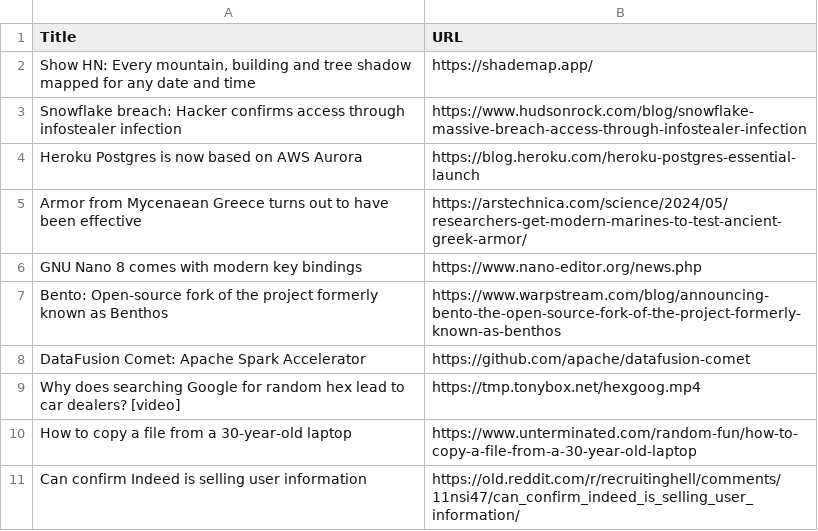
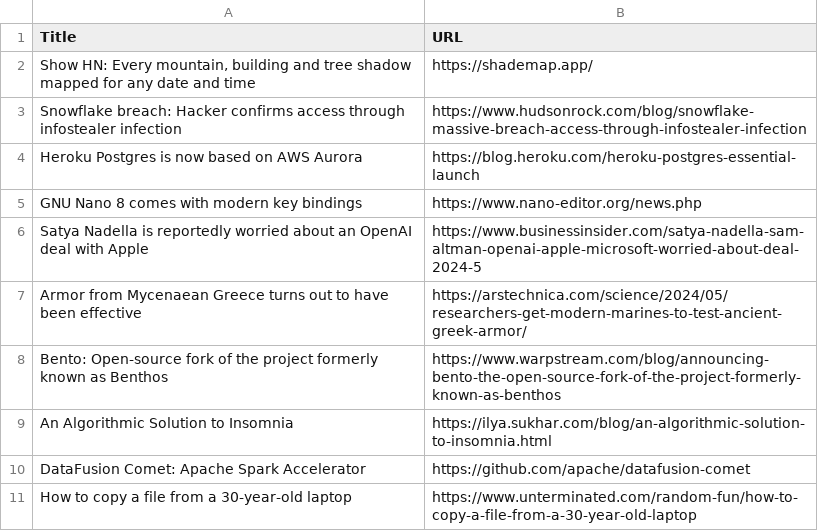
Before and after one commit to gcarlin01/qa_wolf_take_home, a CSV file: topTenArticles.csv, drawn as a sheet.

```diff
--- a/topTenArticles.csv
+++ b/topTenArticles.csv
@@ -4,8 +4,8 @@ Snowflake breach: Hacker confirms access through infostealer infection,https://w
 Heroku Postgres is now based on AWS Aurora,https://blog.heroku.com/heroku-postgres-essential-launch
+GNU Nano 8 comes with modern key bindings,https://www.nano-editor.org/news.php
+Satya Nadella is reportedly worried about an OpenAI deal with Apple,https://www.businessinsider.com/satya-nadella-sam-altman-openai-apple-microsoft-worried-about-deal-2024-5
 Armor from Mycenaean Greece turns out to have been effective,https://arstechnica.com/science/2024/05/researchers-get-modern-marines-to-test-ancient-greek-armor/
-GNU Nano 8 comes with modern key bindings,https://www.nano-editor.org/news.php
 Bento: Open-source fork of the project formerly known as Benthos,https://www.warpstream.com/blog/announcing-bento-the-open-source-fork-of-the-project-formerly-known-as-benthos
+An Algorithmic Solution to Insomnia,https://ilya.sukhar.com/blog/an-algorithmic-solution-to-insomnia.html
 DataFusion Comet: Apache Spark Accelerator,https://github.com/apache/datafusion-comet
-Why does searching Google for random hex lead to car dealers? [video],https://tmp.tonybox.net/hexgoog.mp4
 How to copy a file from a 30-year-old laptop,https://www.unterminated.com/random-fun/how-to-copy-a-file-from-a-30-year-old-laptop
-Can confirm Indeed is selling user information,https://old.reddit.com/r/recruitinghell/comments/11nsi47/can_confirm_indeed_is_selling_user_information/
```
Also changed, not shown: 2 other files.
